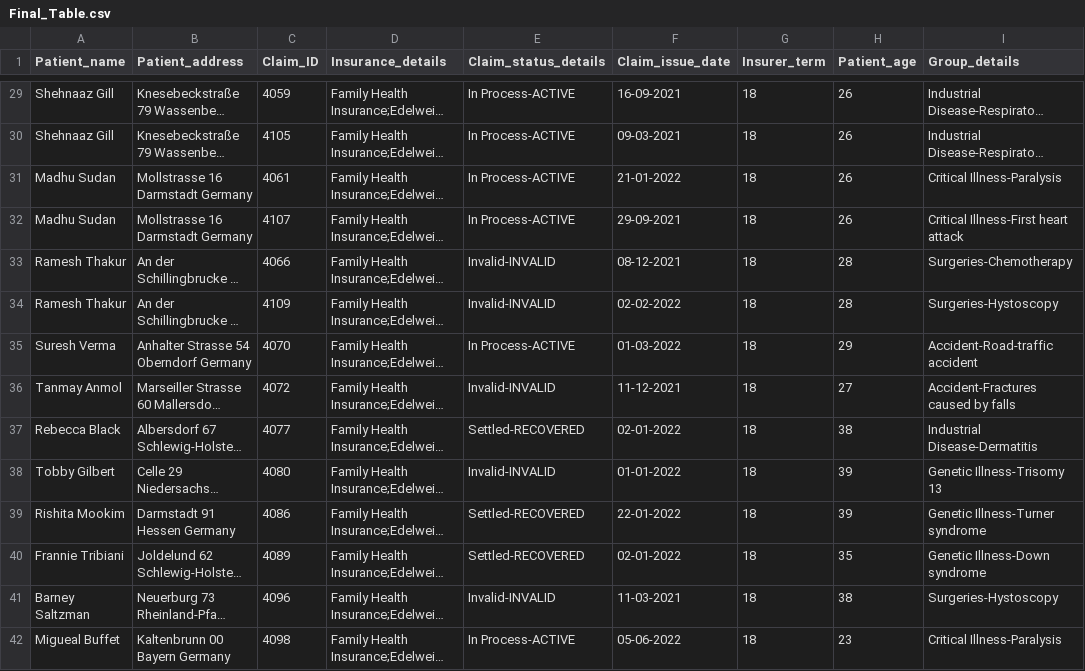
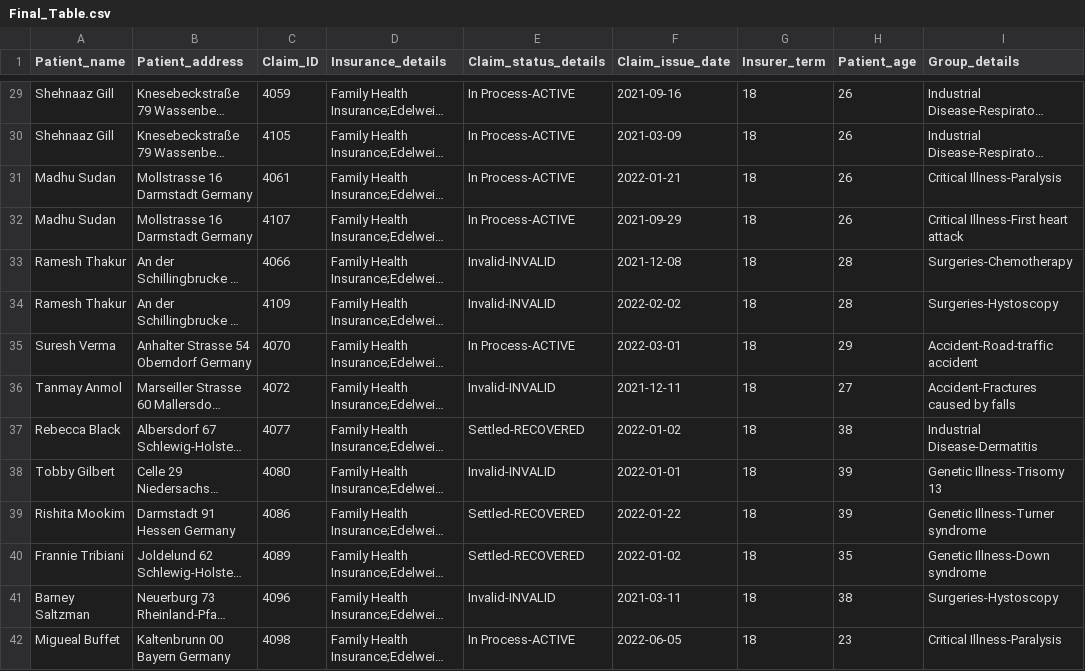
Before and after one commit to Prajnadipta/Hospital-Claim-Management-Project-, a CSV file: Final_Table.csv, drawn as a sheet; only a part is shown, gaps mark what is left out; long unchanged cells end in …; the diff covers the shown part only; the diff names each change by its address in the sheet, - before the commit and + after, or states it on an @@ line.

```diff
--- a/Final_Table.csv
+++ b/Final_Table.csv
-F29 (Claim_issue_date): 16-09-2021
+F29 (Claim_issue_date): 2021-09-16
-F30 (Claim_issue_date): 09-03-2021
+F30 (Claim_issue_date): 2021-03-09
-F31 (Claim_issue_date): 21-01-2022
+F31 (Claim_issue_date): 2022-01-21
-F32 (Claim_issue_date): 29-09-2021
+F32 (Claim_issue_date): 2021-09-29
-F33 (Claim_issue_date): 08-12-2021
+F33 (Claim_issue_date): 2021-12-08
-F34 (Claim_issue_date): 02-02-2022
+F34 (Claim_issue_date): 2022-02-02
-F35 (Claim_issue_date): 01-03-2022
+F35 (Claim_issue_date): 2022-03-01
-F36 (Claim_issue_date): 11-12-2021
+F36 (Claim_issue_date): 2021-12-11
-F37 (Claim_issue_date): 02-01-2022
+F37 (Claim_issue_date): 2022-01-02
-F38 (Claim_issue_date): 01-01-2022
+F38 (Claim_issue_date): 2022-01-01
-F39 (Claim_issue_date): 22-01-2022
+F39 (Claim_issue_date): 2022-01-22
-F40 (Claim_issue_date): 02-01-2022
+F40 (Claim_issue_date): 2022-01-02
-F41 (Claim_issue_date): 11-03-2021
+F41 (Claim_issue_date): 2021-03-11
-F42 (Claim_issue_date): 05-06-2022
+F42 (Claim_issue_date): 2022-06-05
```
Also changed, not shown: 33 edited cells elsewhere in this file.
